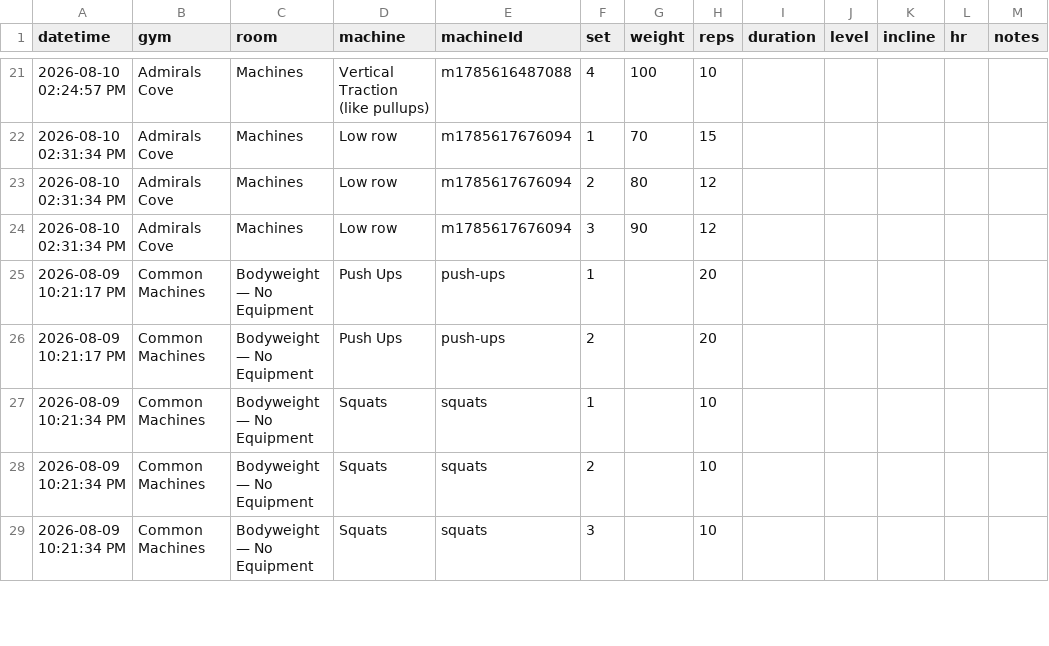
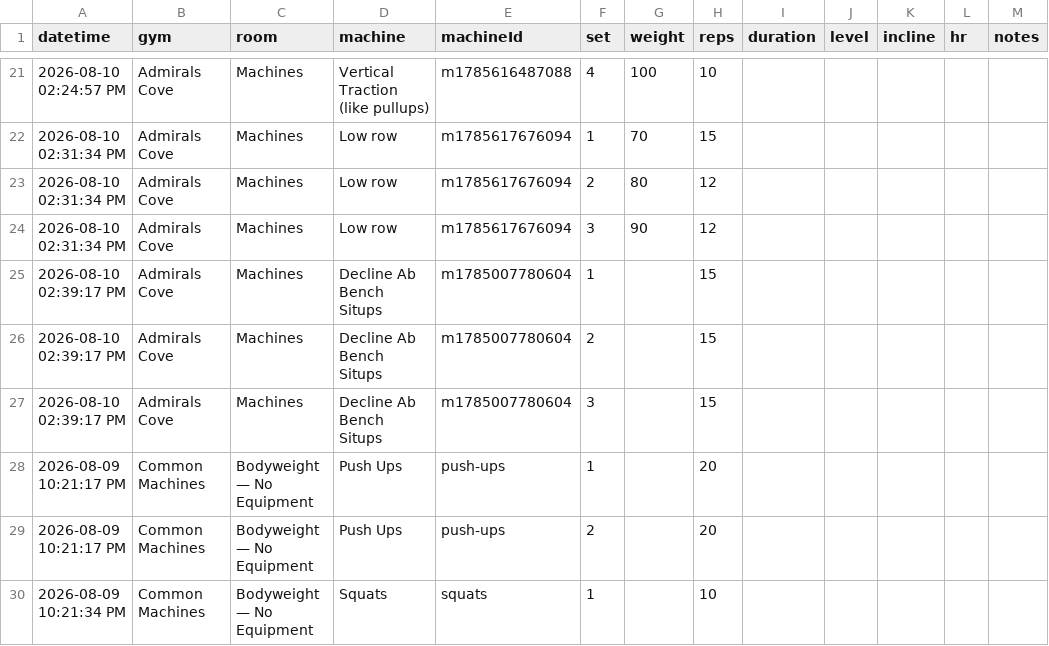
Before and after one commit to chromacole/logtrim, a CSV file: workout-log.csv, drawn as a sheet; only a part is shown, gaps mark what is left out; the shorter side is filled out with more unchanged rows; the diff names each change by its address in the sheet, - before the commit and + after, or states it on an @@ line.

Commit message:
Update workout log CSV

```diff
--- a/workout-log.csv
+++ b/workout-log.csv
+row 25: 2026-08-10 02:39:17 PM | Admirals Cove | Machines | Decline Ab Bench Situps | m1785007780604 | 1 |  | 15
+row 26: 2026-08-10 02:39:17 PM | Admirals Cove | Machines | Decline Ab Bench Situps | m1785007780604 | 2 |  | 15
+row 27: 2026-08-10 02:39:17 PM | Admirals Cove | Machines | Decline Ab Bench Situps | m1785007780604 | 3 |  | 15
```
